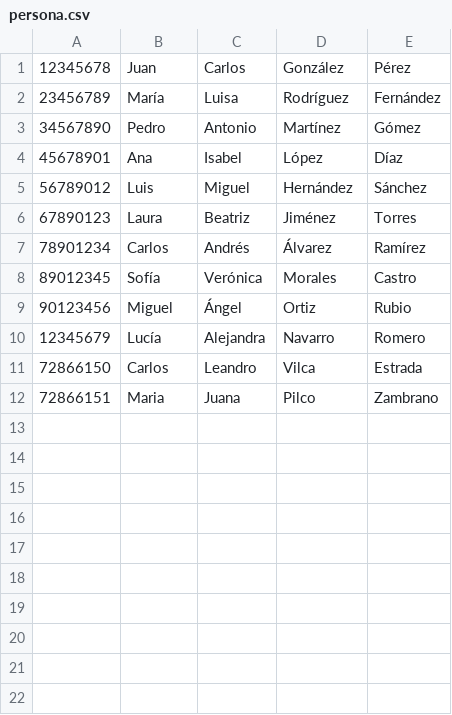
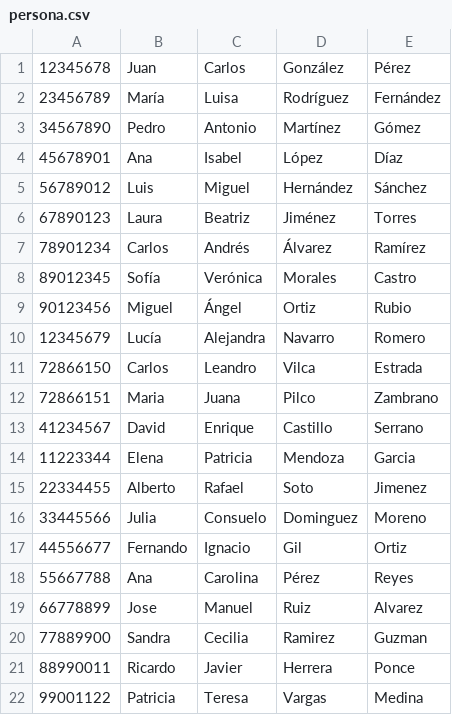
Before and after one commit to CharlsMikhail/TPAGO, a CSV file: TPAGO_APP2/app/src/main/assets/csv_files_wos/persona.csv, drawn as a sheet.

```diff
--- a/TPAGO_APP2/app/src/main/assets/csv_files_wos/persona.csv
+++ b/TPAGO_APP2/app/src/main/assets/csv_files_wos/persona.csv
@@ -12 +12,11 @@
 72866151,Maria,Juana,Pilco,Zambrano
+41234567,David,Enrique,Castillo,Serrano
+11223344,Elena,Patricia,Mendoza,Garcia
+22334455,Alberto,Rafael,Soto,Jimenez
+33445566,Julia,Consuelo,Dominguez,Moreno
+44556677,Fernando,Ignacio,Gil,Ortiz
+55667788,Ana,Carolina,Pérez,Reyes
+66778899,Jose,Manuel,Ruiz,Alvarez
+77889900,Sandra,Cecilia,Ramirez,Guzman
+88990011,Ricardo,Javier,Herrera,Ponce
+99001122,Patricia,Teresa,Vargas,Medina
```
Also changed, not shown: TPAGO_APP2/app/src/main/assets/csv_files_wos/cuenta_usuario.csv, TPAGO_APP2/app/src/main/assets/csv_files_wos/usuario.csv, 19 other files.
